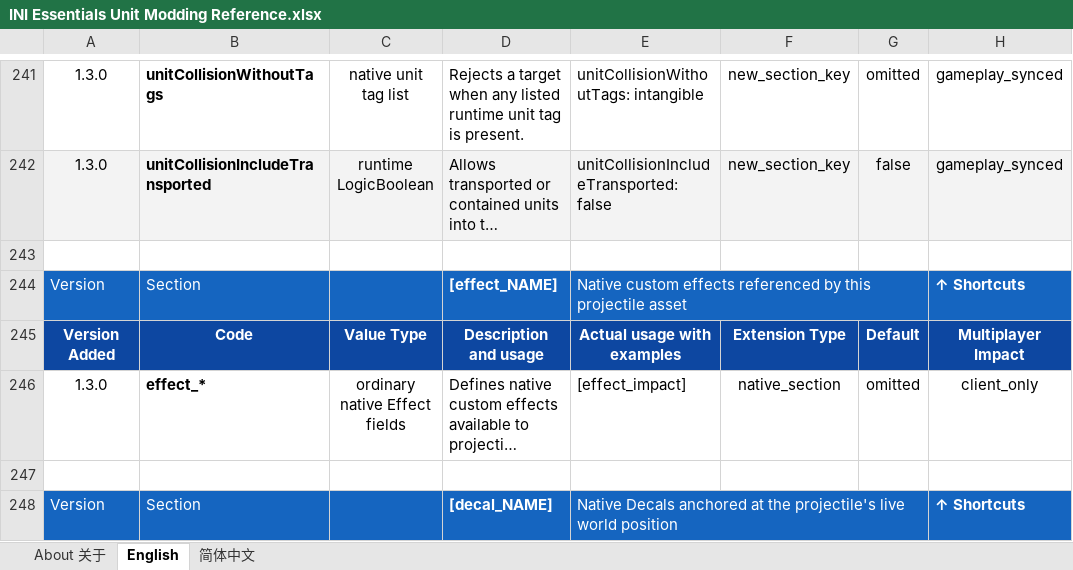
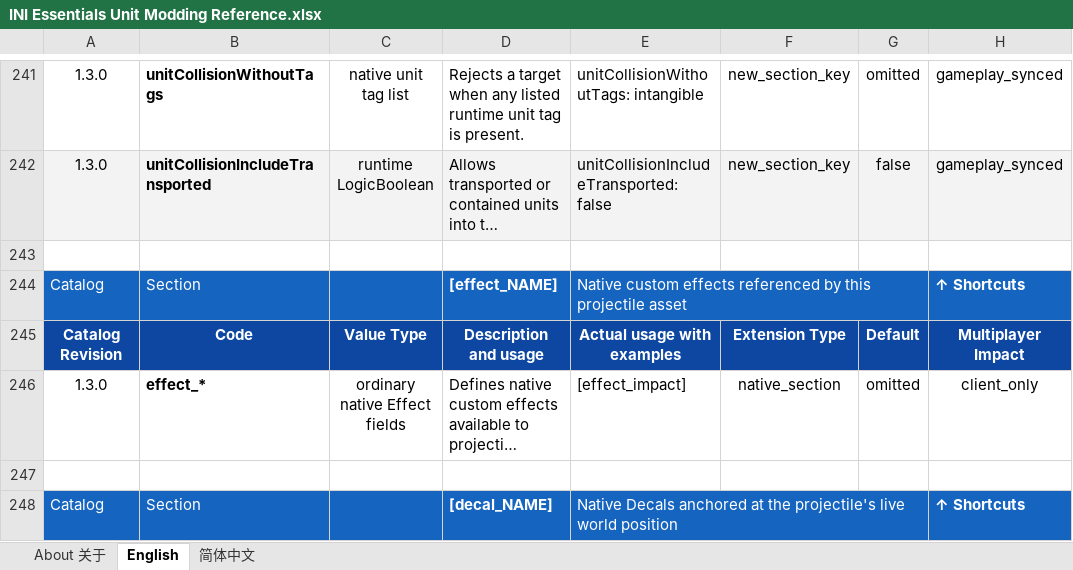
Before and after one commit to DXENDBucket/Rusted-Fabric-Loader, an Excel workbook: official-mods/ini-essentials/docs/INI Essentials Unit Modding Reference.xlsx, sheet English, drawn as a sheet; only a part is shown, gaps mark what is left out; long unchanged cells end in …; values as stored, in another font and other column widths than the file's, no borders; charts and pictures not drawn; the diff covers the shown part only; the diff names each change by its address in the sheet, - before the commit and + after, or states it on an @@ line.

```diff
--- a/official-mods/ini-essentials/docs/INI Essentials Unit Modding Reference.xlsx (sheet English)
+++ b/official-mods/ini-essentials/docs/INI Essentials Unit Modding Reference.xlsx (sheet English)
-A244: Version
+A244: Catalog
-A245: Version Added
+A245: Catalog Revision
-A248: Version
+A248: Catalog
```
Also changed, not shown: 60 edited cells elsewhere in this sheet, sheet 简体中文, sheet About 关于, charts or pictures, 3 other files.
